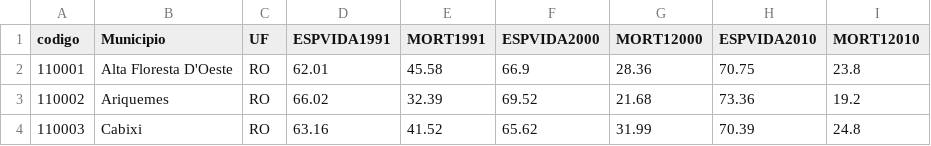
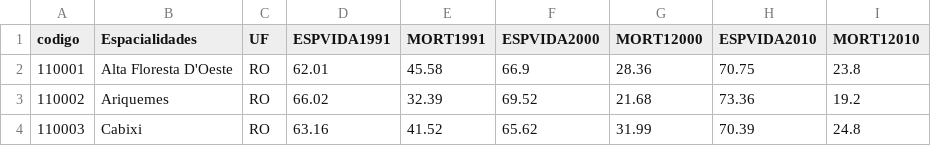
Before and after one commit to CajazeiraAlexandre/datavis-course, a CSV file: Cidades/data/AtlaseExpMort.csv, drawn as a sheet; only a part is shown.

```diff
--- a/Cidades/data/AtlaseExpMort.csv
+++ b/Cidades/data/AtlaseExpMort.csv
@@ -1,2 +1,2 @@
-codigo,Municipio,UF,ESPVIDA1991,MORT1991,ESPVIDA2000,MORT12000,ESPVIDA2010,MORT12010
+codigo,Espacialidades,UF,ESPVIDA1991,MORT1991,ESPVIDA2000,MORT12000,ESPVIDA2010,MORT12010
 110001,Alta Floresta D'Oeste,RO,62.01,45.58,66.9,28.36,70.75,23.8
```
Also changed, not shown: 3 other files.
